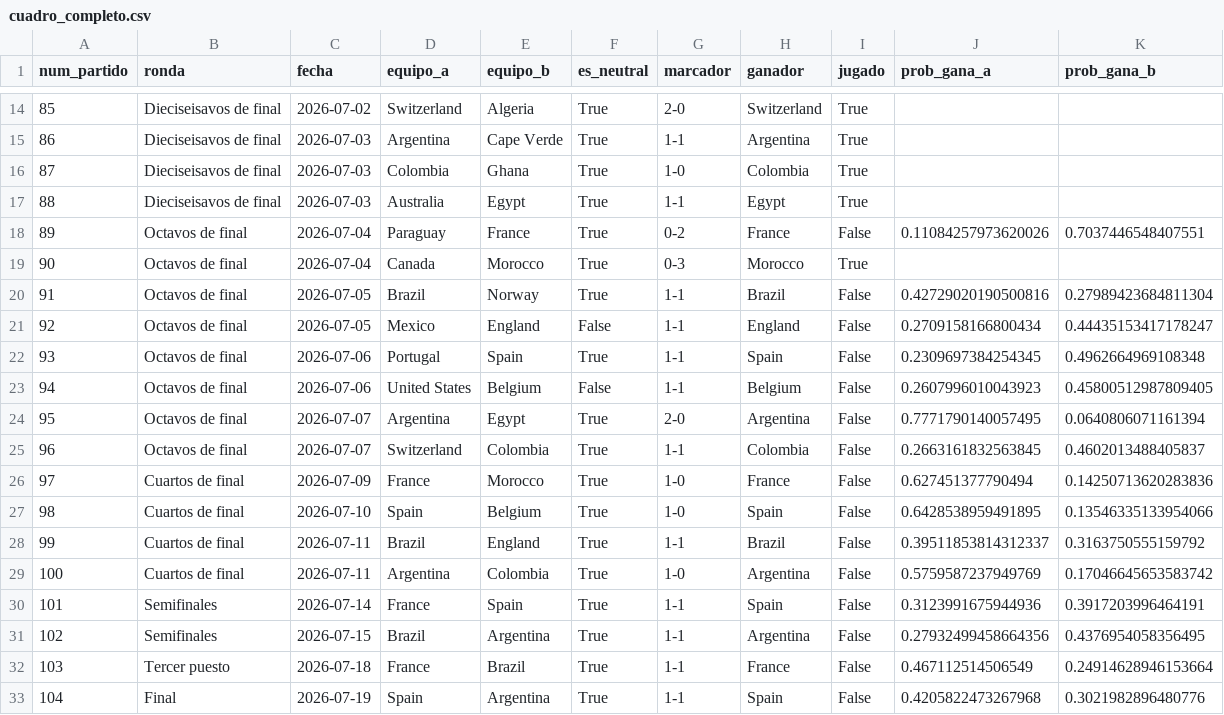
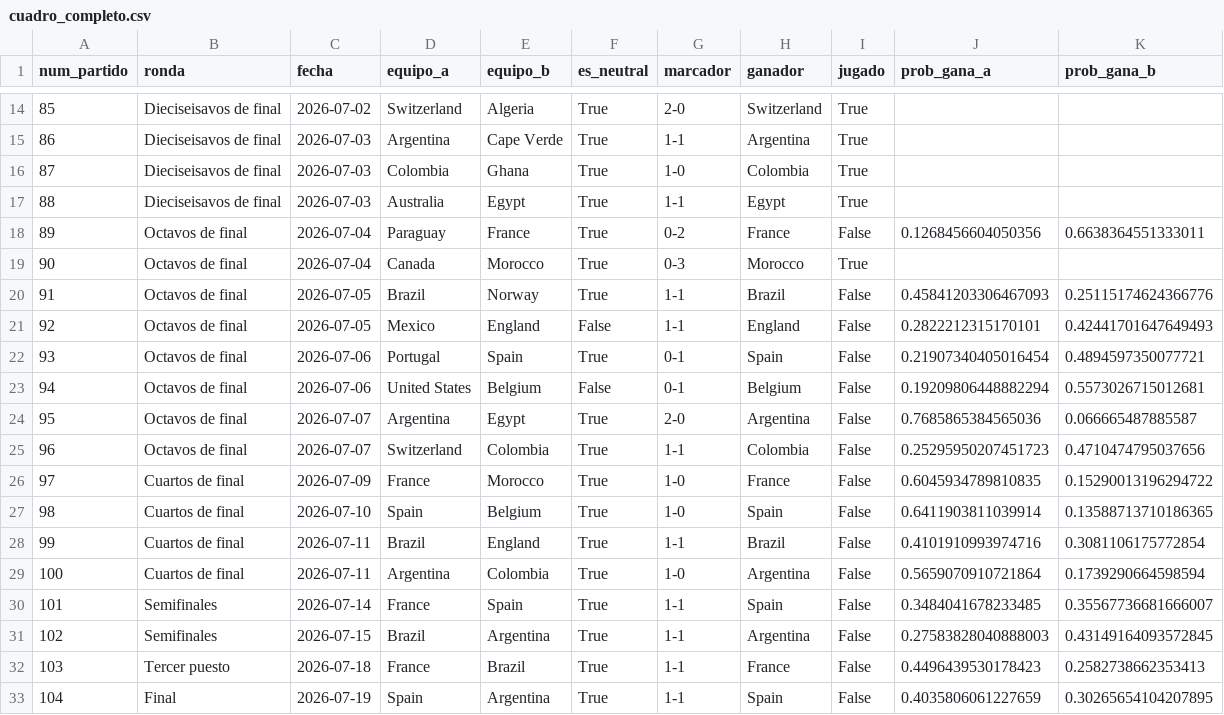
Before and after one commit to danielcangomez/wc2026-match-predictor, a CSV file: results/cuadro_completo.csv, drawn as a sheet; only a part is shown, gaps mark what is left out.

```diff
--- a/results/cuadro_completo.csv
+++ b/results/cuadro_completo.csv
@@ -17,17 +17,17 @@ num_partido,ronda,fecha,equipo_a,equipo_b,es_neutral,marcador,ganador,jugado,pro
 88,Dieciseisavos de final,2026-07-03,Australia,Egypt,True,1-1,Egypt,True,,
-89,Octavos de final,2026-07-04,Paraguay,France,True,0-2,France,False,0.11084257973620026,0.7037446548407551
+89,Octavos de final,2026-07-04,Paraguay,France,True,0-2,France,False,0.1268456604050356,0.6638364551333011
 90,Octavos de final,2026-07-04,Canada,Morocco,True,0-3,Morocco,True,,
-91,Octavos de final,2026-07-05,Brazil,Norway,True,1-1,Brazil,False,0.42729020190500816,0.27989423684811304
-92,Octavos de final,2026-07-05,Mexico,England,False,1-1,England,False,0.2709158166800434,0.44435153417178247
-93,Octavos de final,2026-07-06,Portugal,Spain,True,1-1,Spain,False,0.2309697384254345,0.4962664969108348
-94,Octavos de final,2026-07-06,United States,Belgium,False,1-1,Belgium,False,0.2607996010043923,0.45800512987809405
-95,Octavos de final,2026-07-07,Argentina,Egypt,True,2-0,Argentina,False,0.7771790140057495,0.0640806071161394
-96,Octavos de final,2026-07-07,Switzerland,Colombia,True,1-1,Colombia,False,0.2663161832563845,0.4602013488405837
-97,Cuartos de final,2026-07-09,France,Morocco,True,1-0,France,False,0.627451377790494,0.14250713620283836
-98,Cuartos de final,2026-07-10,Spain,Belgium,True,1-0,Spain,False,0.6428538959491895,0.13546335133954066
-99,Cuartos de final,2026-07-11,Brazil,England,True,1-1,Brazil,False,0.39511853814312337,0.3163750555159792
-100,Cuartos de final,2026-07-11,Argentina,Colombia,True,1-0,Argentina,False,0.5759587237949769,0.17046645653583742
-101,Semifinales,2026-07-14,France,Spain,True,1-1,Spain,False,0.3123991675944936,0.3917203996464191
-102,Semifinales,2026-07-15,Brazil,Argentina,True,1-1,Argentina,False,0.27932499458664356,0.4376954058356495
-103,Tercer puesto,2026-07-18,France,Brazil,True,1-1,France,False,0.467112514506549,0.24914628946153664
-104,Final,2026-07-19,Spain,Argentina,True,1-1,Spain,False,0.4205822473267968,0.3021982896480776
+91,Octavos de final,2026-07-05,Brazil,Norway,True,1-1,Brazil,False,0.45841203306467093,0.25115174624366776
+92,Octavos de final,2026-07-05,Mexico,England,False,1-1,England,False,0.2822212315170101,0.42441701647649493
+93,Octavos de final,2026-07-06,Portugal,Spain,True,0-1,Spain,False,0.21907340405016454,0.4894597350077721
+94,Octavos de final,2026-07-06,United States,Belgium,False,0-1,Belgium,False,0.19209806448882294,0.5573026715012681
+95,Octavos de final,2026-07-07,Argentina,Egypt,True,2-0,Argentina,False,0.7685865384565036,0.066665487885587
+96,Octavos de final,2026-07-07,Switzerland,Colombia,True,1-1,Colombia,False,0.25295950207451723,0.4710474795037656
+97,Cuartos de final,2026-07-09,France,Morocco,True,1-0,France,False,0.6045934789810835,0.15290013196294722
+98,Cuartos de final,2026-07-10,Spain,Belgium,True,1-0,Spain,False,0.6411903811039914,0.13588713710186365
+99,Cuartos de final,2026-07-11,Brazil,England,True,1-1,Brazil,False,0.4101910993974716,0.3081106175772854
+100,Cuartos de final,2026-07-11,Argentina,Colombia,True,1-0,Argentina,False,0.5659070910721864,0.1739290664598594
+101,Semifinales,2026-07-14,France,Spain,True,1-1,Spain,False,0.3484041678233485,0.35567736681666007
+102,Semifinales,2026-07-15,Brazil,Argentina,True,1-1,Argentina,False,0.27583828040888003,0.43149164093572845
+103,Tercer puesto,2026-07-18,France,Brazil,True,1-1,France,False,0.4496439530178423,0.2582738662353413
+104,Final,2026-07-19,Spain,Argentina,True,1-1,Spain,False,0.4035806061227659,0.30265654104207895
```
Also changed, not shown: results/comparacion_modelos.csv, results/comparacion_resumen.csv, 14 other files.
